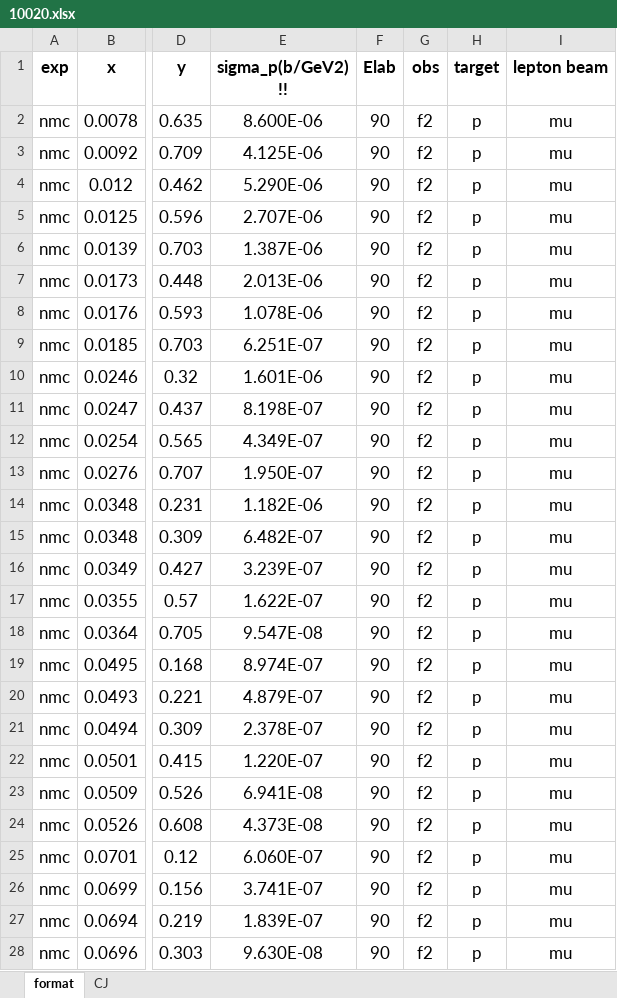
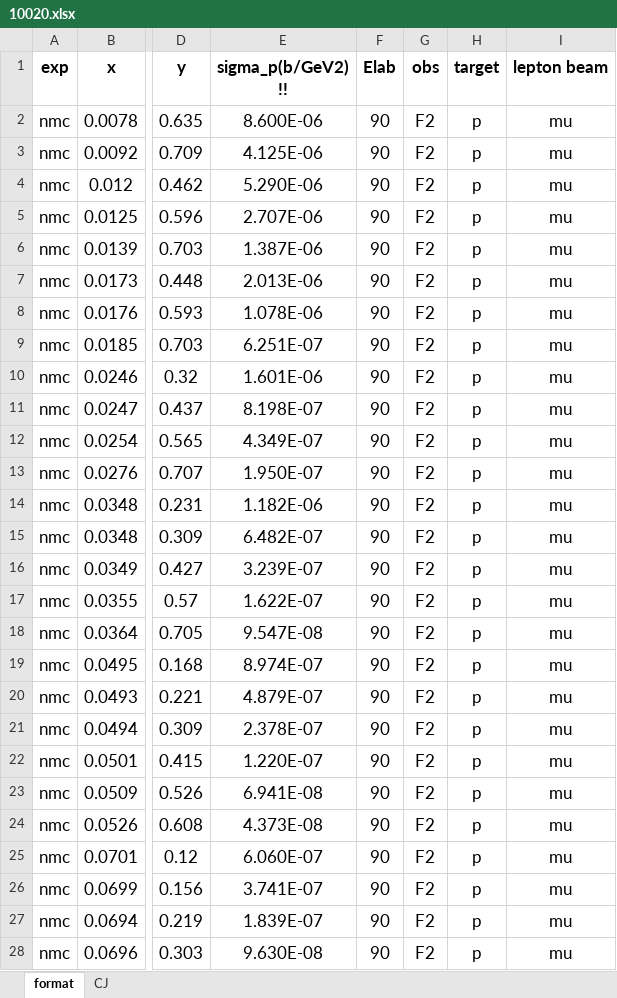
Before and after one commit to JeffersonLab/CJ-database, an Excel workbook: data/dataframe/10020.xlsx, sheet format, drawn as a sheet; only a part is shown, gaps mark what is left out; values as stored, in another font and other column widths than the file's, no borders; the diff covers the shown part only; the diff names each change by its address in the sheet, - before the commit and + after, or states it on an @@ line.

```diff
--- a/data/dataframe/10020.xlsx (sheet format)
+++ b/data/dataframe/10020.xlsx (sheet format)
-G2:G28 (obs): f2
+G2:G28 (obs): F2
```
Also changed, not shown: 265 edited cells elsewhere in this sheet, data/dataframe/10037.xlsx, data/dataframe/10038.xlsx, 11 other files.
